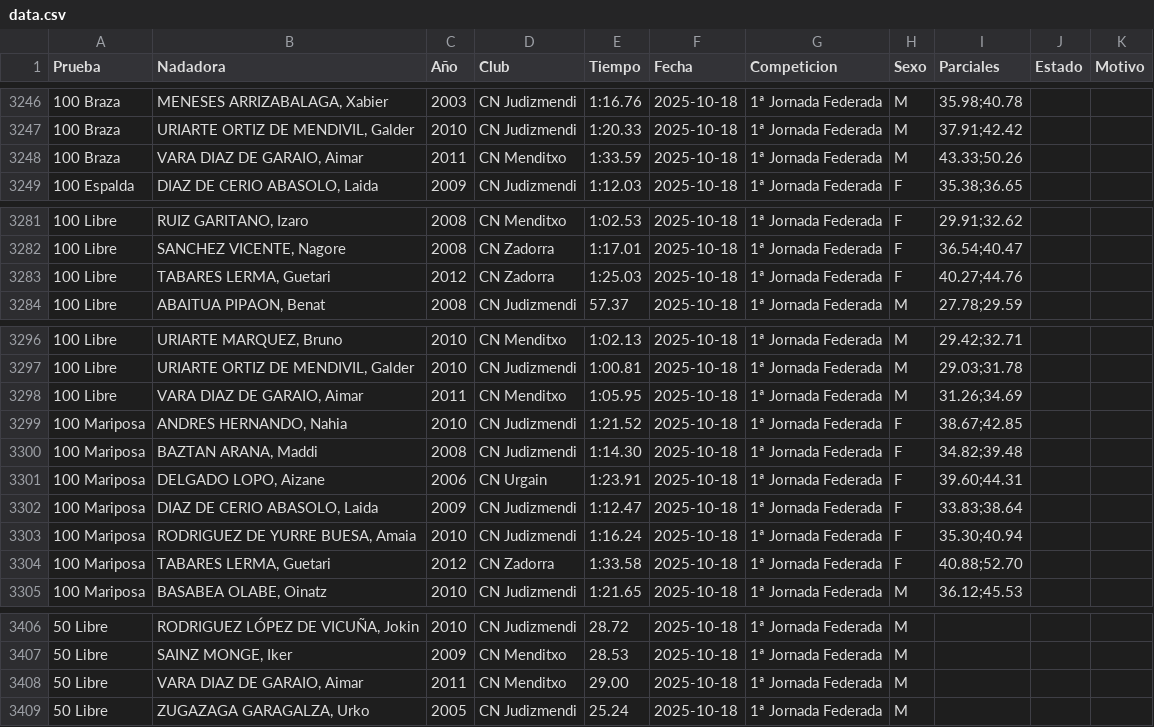
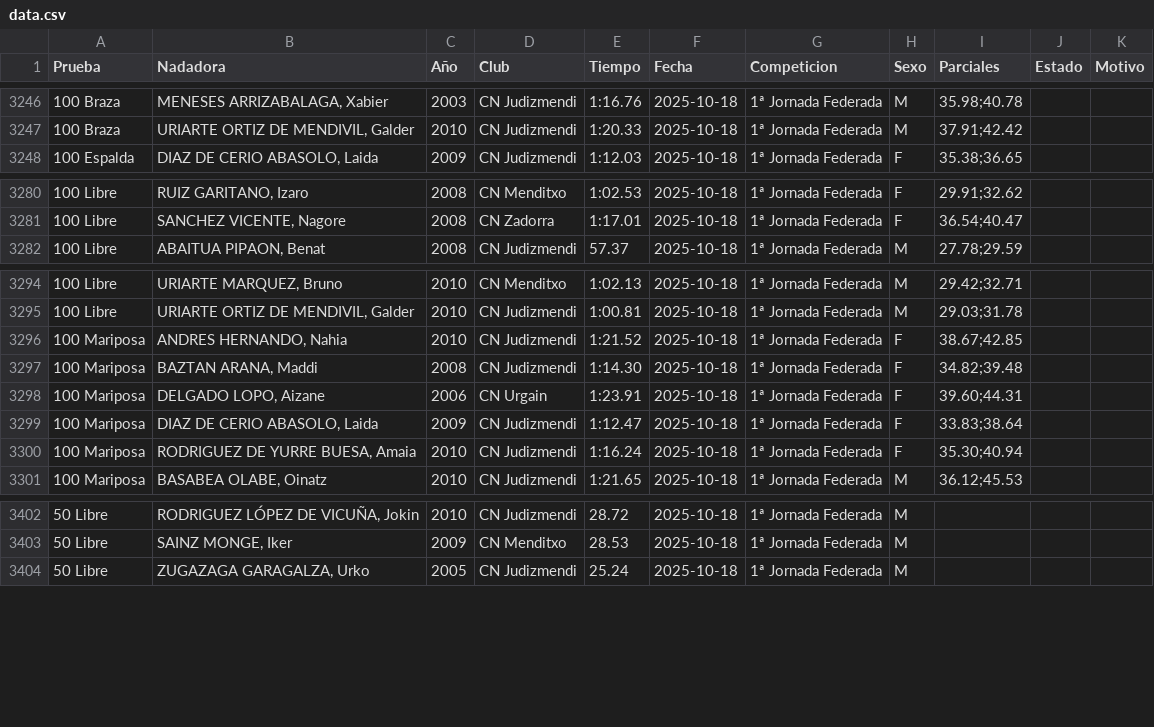
Before and after one commit to franeg-design/Ranking-alevin, a CSV file: data.csv, drawn as a sheet; only a part is shown, gaps mark what is left out; the diff covers the shown part only; the diff names each change by its address in the sheet, - before the commit and + after, or states it on an @@ line.

```diff
--- a/data.csv
+++ b/data.csv
-row 3248: 100 Braza | VARA DIAZ DE GARAIO, Aimar | 2011 | CN Menditxo | 1:33.59 | 2025-10-18 | 1ª Jornada Federada | M | 43.33;50.26
-row 3283: 100 Libre | TABARES LERMA, Guetari | 2012 | CN Zadorra | 1:25.03 | 2025-10-18 | 1ª Jornada Federada | F | 40.27;44.76
-row 3298: 100 Libre | VARA DIAZ DE GARAIO, Aimar | 2011 | CN Menditxo | 1:05.95 | 2025-10-18 | 1ª Jornada Federada | M | 31.26;34.69
-row 3304: 100 Mariposa | TABARES LERMA, Guetari | 2012 | CN Zadorra | 1:33.58 | 2025-10-18 | 1ª Jornada Federada | F | 40.88;52.70
-row 3408: 50 Libre | VARA DIAZ DE GARAIO, Aimar | 2011 | CN Menditxo | 29.00 | 2025-10-18 | 1ª Jornada Federada | M
```
Also changed, not shown: 1 removed row elsewhere in this file, 1 other file.
